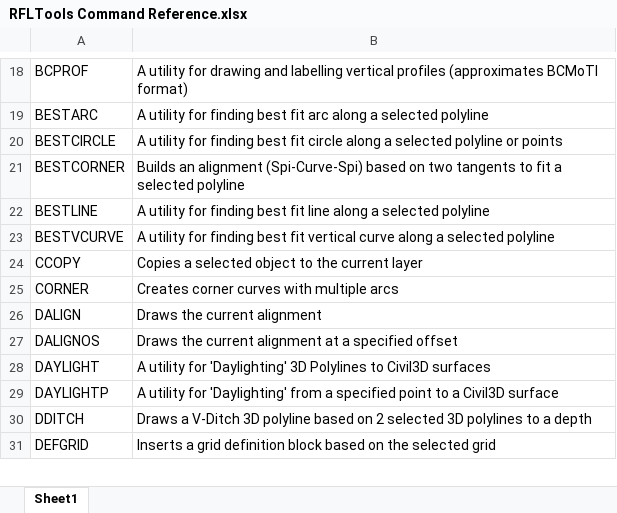
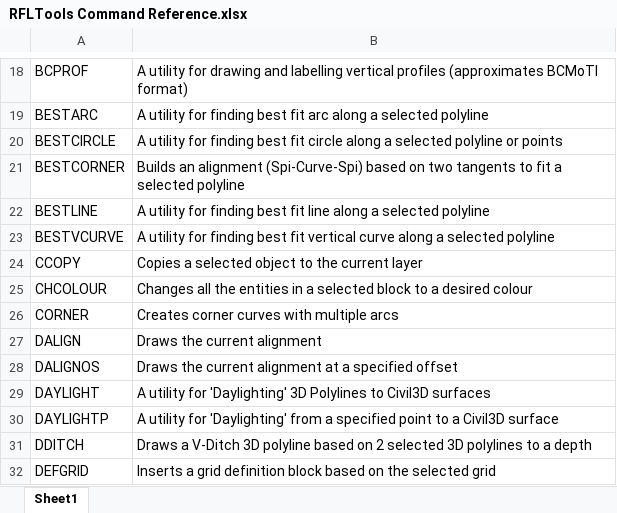
Before and after one commit to RFLTools/RFLTools, an Excel workbook: RFLTools Command Reference.xlsx, sheet Sheet1, drawn as a sheet; only a part is shown, gaps mark what is left out; values as stored, in another font and other column widths than the file's, no borders; the diff names each change by its address in the sheet, - before the commit and + after, or states it on an @@ line.

Commit message:
Added CHColour

```diff
--- a/RFLTools Command Reference.xlsx (sheet Sheet1)
+++ b/RFLTools Command Reference.xlsx (sheet Sheet1)
+row 25: CHCOLOUR | Changes all the entities in a selected block to a desired colour
```
Also changed, not shown: 3 other files.
